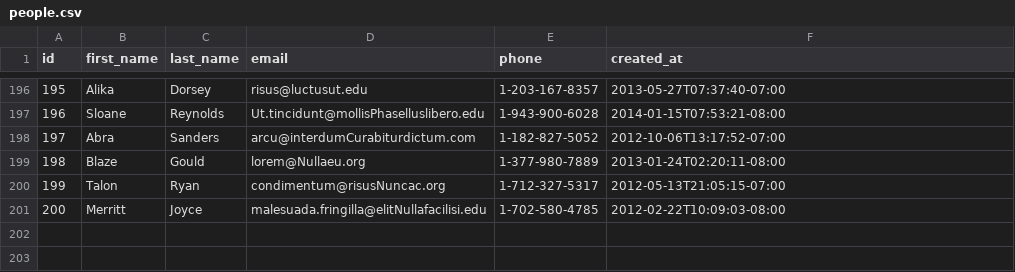
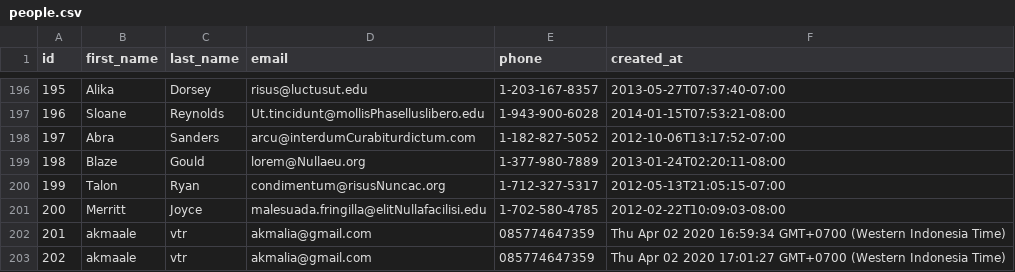
Before and after one commit to prime-fox-2020/parsing-data, a CSV file: people.csv, drawn as a sheet; only a part is shown, gaps mark what is left out.

```diff
--- a/people.csv
+++ b/people.csv
@@ -201 +201,3 @@ id,first_name,last_name,email,phone,created_at
 200,Merritt,Joyce,malesuada.fringilla@elitNullafacilisi.edu,1-702-580-4785,2012-02-22T10:09:03-08:00
+201,akmaale,vtr,akmalia@gmail.com,085774647359,Thu Apr 02 2020 16:59:34 GMT+0700 (Western Indonesia Time)
+202,akmaale,vtr,akmalia@gmail.com,085774647359,Thu Apr 02 2020 17:01:27 GMT+0700 (Western Indonesia Time)
```
Also changed, not shown: 3 other files.
